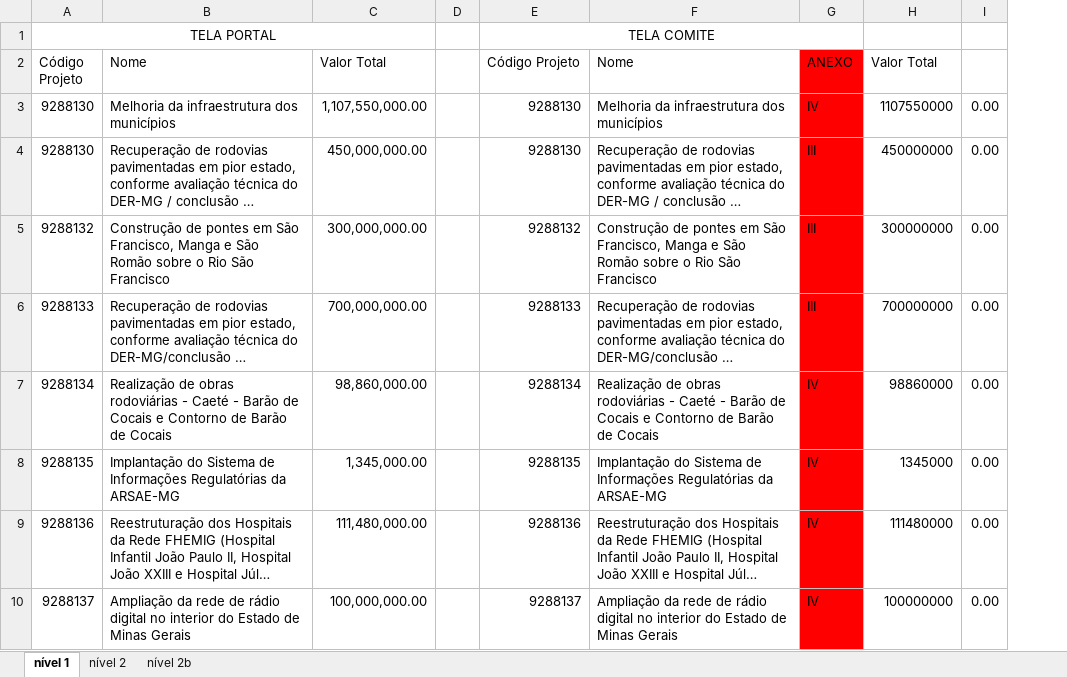
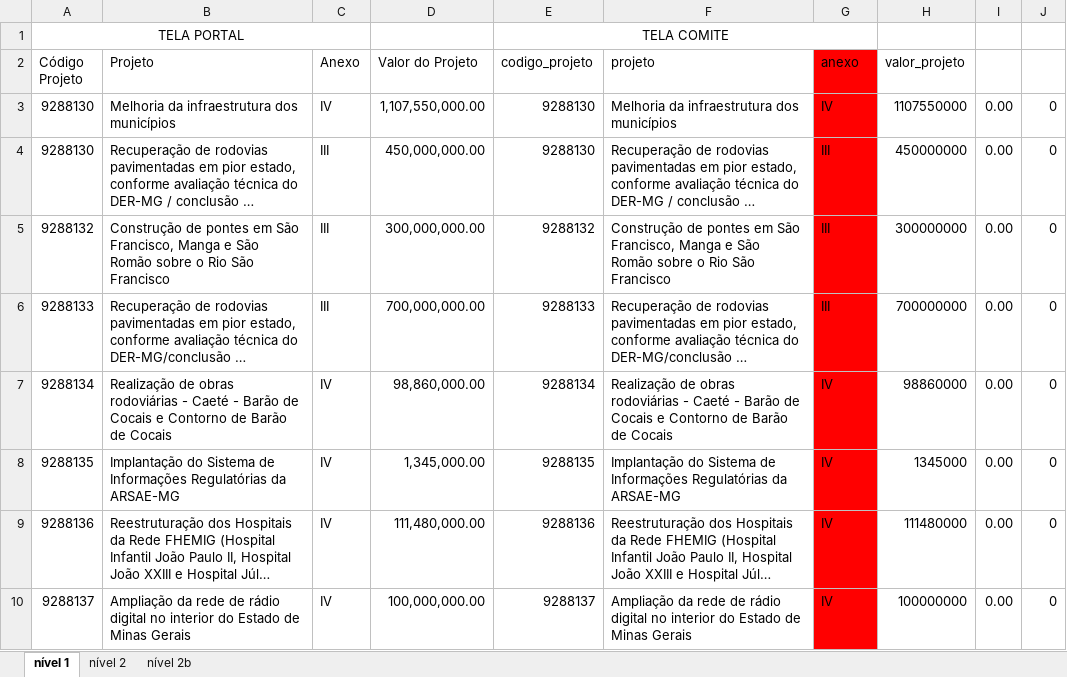
Before and after one commit to transparencia-mg/especificacoes-portal-transparencia, an Excel workbook: espec018_recursos-acordo-judicial-vale/recursos-vale-homologa-dados-projeto.xlsx, sheet nível 1, drawn as a sheet; only a part is shown; long unchanged cells end in …; values as stored, in another font and other column widths than the file's, no borders; removed rows and columns are numbered as before the commit, all else as after; the diff covers the shown part only; the diff names each change by its address in the sheet, - before the commit and + after, or states it on an @@ line.

Commit message:
atualiza erros da consulta projeto

```diff
--- a/espec018_recursos-acordo-judicial-vale/recursos-vale-homologa-dados-projeto.xlsx (sheet nível 1)
+++ b/espec018_recursos-acordo-judicial-vale/recursos-vale-homologa-dados-projeto.xlsx (sheet nível 1)
+column C (Anexo), rows 3-10: IV | III | III | III | IV | IV | IV | IV
-column D, empty
+column J, rows 3-10: all 0
-A1:C1 merged
+A1:C1 merged
-B2: Nome
+B2: Projeto
-D2: Valor Total
+D2: Valor do Projeto
-E2: Código Projeto
+E2: codigo_projeto
-F2: Nome
+F2: projeto
-G2: ANEXO
+G2: anexo
-H2: Valor Total
+H2: valor_projeto
```
Also changed, not shown: 3 added rows, 1 removed row, 20 edited cells and cell formats elsewhere in this sheet, sheet nível 2, sheet nível 2b, formulas that keep their value.
